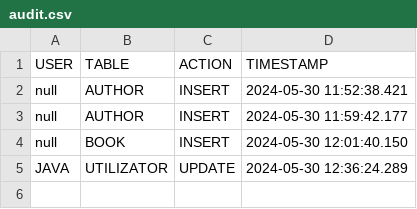
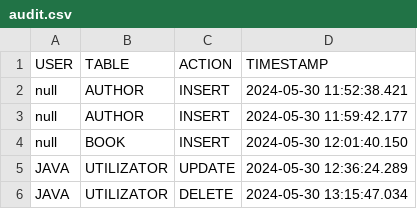
Before and after one commit to anamaria29s/Goodreads-Application, a CSV file: audit.csv, drawn as a sheet.

```diff
--- a/audit.csv
+++ b/audit.csv
@@ -5 +5,2 @@ null, BOOK, INSERT, 2024-05-30 12:01:40.150
 JAVA, UTILIZATOR, UPDATE, 2024-05-30 12:36:24.289
+JAVA, UTILIZATOR, DELETE, 2024-05-30 13:15:47.034
```
Also changed, not shown: 10 other files.
